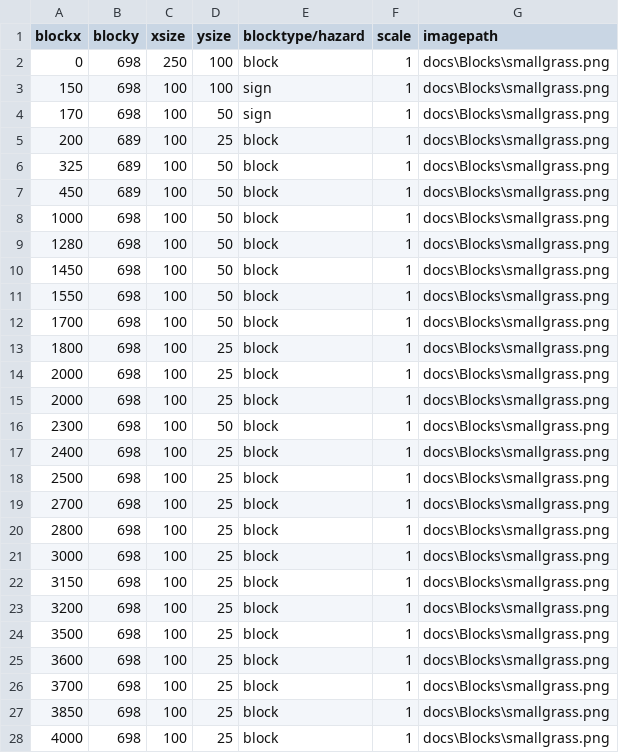
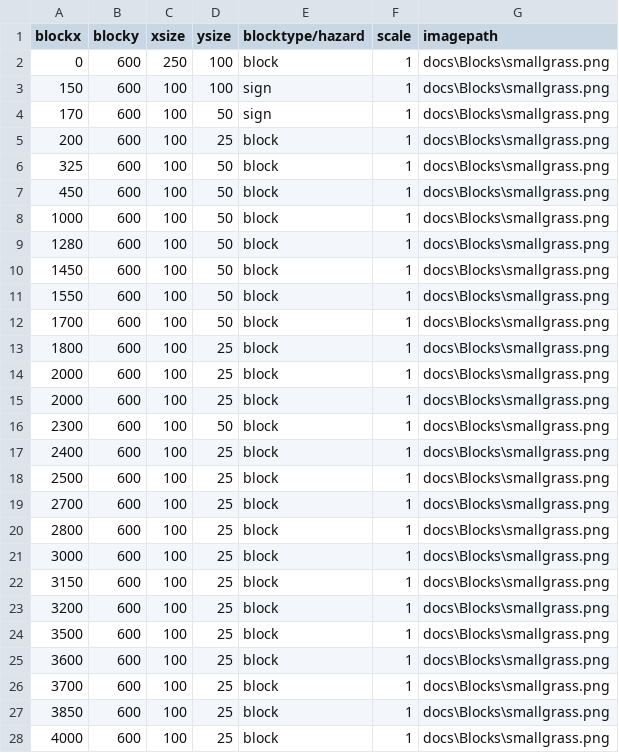
Before and after one commit to franco-barboza27/that-time-I-got-stuck-in-another-world, a CSV file: docs/levelone.csv, drawn as a sheet; only a part is shown; the diff covers the shown part only.

Commit message:
I changed all the platforms y axis to 600 instead of 698

```diff
--- a/docs/levelone.csv
+++ b/docs/levelone.csv
@@ -1,28 +1,28 @@
 blockx,blocky,xsize,ysize,blocktype/hazard,scale,imagepath
-0,698,250,100,block,1,docs\Blocks\smallgrass.png
-150,698,100,100,sign,1,docs\Blocks\smallgrass.png
-170,698,100,50,sign,1,docs\Blocks\smallgrass.png
-200,689,100,25,block,1,docs\Blocks\smallgrass.png
-325,689,100,50,block,1,docs\Blocks\smallgrass.png
-450,689,100,50,block,1,docs\Blocks\smallgrass.png
-1000,698,100,50,block,1,docs\Blocks\smallgrass.png
-1280,698,100,50,block,1,docs\Blocks\smallgrass.png
-1450,698,100,50,block,1,docs\Blocks\smallgrass.png
-1550,698,100,50,block,1,docs\Blocks\smallgrass.png
-1700,698,100,50,block,1,docs\Blocks\smallgrass.png
-1800,698,100,25,block,1,docs\Blocks\smallgrass.png
-2000,698,100,25,block,1,docs\Blocks\smallgrass.png
-2000,698,100,25,block,1,docs\Blocks\smallgrass.png
-2300,698,100,50,block,1,docs\Blocks\smallgrass.png
-2400,698,100,25,block,1,docs\Blocks\smallgrass.png
-2500,698,100,25,block,1,docs\Blocks\smallgrass.png
-2700,698,100,25,block,1,docs\Blocks\smallgrass.png
-2800,698,100,25,block,1,docs\Blocks\smallgrass.png
-3000,698,100,25,block,1,docs\Blocks\smallgrass.png
-3150,698,100,25,block,1,docs\Blocks\smallgrass.png
-3200,698,100,25,block,1,docs\Blocks\smallgrass.png
-3500,698,100,25,block,1,docs\Blocks\smallgrass.png
-3600,698,100,25,block,1,docs\Blocks\smallgrass.png
-3700,698,100,25,block,1,docs\Blocks\smallgrass.png
-3850,698,100,25,block,1,docs\Blocks\smallgrass.png
-4000,698,100,25,block,1,docs\Blocks\smallgrass.png
+0,600,250,100,block,1,docs\Blocks\smallgrass.png
+150,600,100,100,sign,1,docs\Blocks\smallgrass.png
+170,600,100,50,sign,1,docs\Blocks\smallgrass.png
+200,600,100,25,block,1,docs\Blocks\smallgrass.png
+325,600,100,50,block,1,docs\Blocks\smallgrass.png
+450,600,100,50,block,1,docs\Blocks\smallgrass.png
+1000,600,100,50,block,1,docs\Blocks\smallgrass.png
+1280,600,100,50,block,1,docs\Blocks\smallgrass.png
+1450,600,100,50,block,1,docs\Blocks\smallgrass.png
+1550,600,100,50,block,1,docs\Blocks\smallgrass.png
+1700,600,100,50,block,1,docs\Blocks\smallgrass.png
+1800,600,100,25,block,1,docs\Blocks\smallgrass.png
+2000,600,100,25,block,1,docs\Blocks\smallgrass.png
+2000,600,100,25,block,1,docs\Blocks\smallgrass.png
+2300,600,100,50,block,1,docs\Blocks\smallgrass.png
+2400,600,100,25,block,1,docs\Blocks\smallgrass.png
+2500,600,100,25,block,1,docs\Blocks\smallgrass.png
+2700,600,100,25,block,1,docs\Blocks\smallgrass.png
+2800,600,100,25,block,1,docs\Blocks\smallgrass.png
+3000,600,100,25,block,1,docs\Blocks\smallgrass.png
+3150,600,100,25,block,1,docs\Blocks\smallgrass.png
+3200,600,100,25,block,1,docs\Blocks\smallgrass.png
+3500,600,100,25,block,1,docs\Blocks\smallgrass.png
+3600,600,100,25,block,1,docs\Blocks\smallgrass.png
+3700,600,100,25,block,1,docs\Blocks\smallgrass.png
+3850,600,100,25,block,1,docs\Blocks\smallgrass.png
+4000,600,100,25,block,1,docs\Blocks\smallgrass.png
```
Also changed, not shown: 11 edited cells elsewhere in this file.
